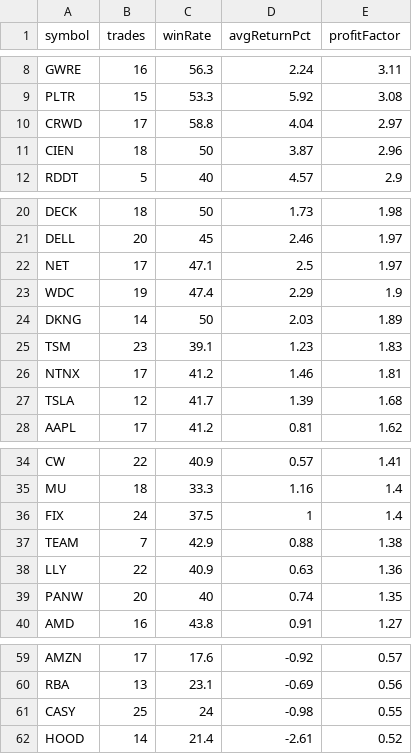
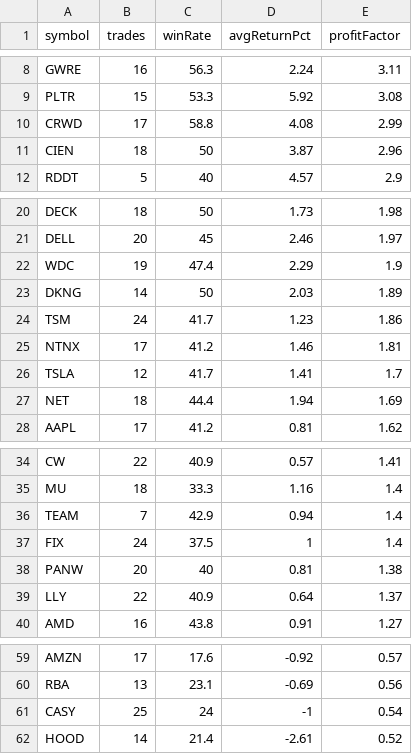
Before and after one commit to narendra0467/Trading-System, a CSV file: reports/latest_backtest.csv, drawn as a sheet; only a part is shown, gaps mark what is left out.

```diff
--- a/reports/latest_backtest.csv
+++ b/reports/latest_backtest.csv
@@ -9,3 +9,3 @@ GWRE,16,56.3,2.24,3.11
 PLTR,15,53.3,5.92,3.08
-CRWD,17,58.8,4.04,2.97
+CRWD,17,58.8,4.08,2.99
 CIEN,18,50,3.87,2.96
@@ -21,8 +21,8 @@ DECK,18,50,1.73,1.98
 DELL,20,45,2.46,1.97
-NET,17,47.1,2.5,1.97
 WDC,19,47.4,2.29,1.9
 DKNG,14,50,2.03,1.89
-TSM,23,39.1,1.23,1.83
+TSM,24,41.7,1.23,1.86
 NTNX,17,41.2,1.46,1.81
-TSLA,12,41.7,1.39,1.68
+TSLA,12,41.7,1.41,1.7
+NET,18,44.4,1.94,1.69
 AAPL,17,41.2,0.81,1.62
@@ -35,6 +35,6 @@ CW,22,40.9,0.57,1.41
 MU,18,33.3,1.16,1.4
+TEAM,7,42.9,0.94,1.4
 FIX,24,37.5,1,1.4
-TEAM,7,42.9,0.88,1.38
-LLY,22,40.9,0.63,1.36
-PANW,20,40,0.74,1.35
+PANW,20,40,0.81,1.38
+LLY,22,40.9,0.64,1.37
 AMD,16,43.8,0.91,1.27
@@ -60,3 +60,3 @@ AMZN,17,17.6,-0.92,0.57
 RBA,13,23.1,-0.69,0.56
-CASY,25,24,-0.98,0.55
+CASY,25,24,-1,0.54
 HOOD,14,21.4,-2.61,0.52
```
Also changed, not shown: reports/latest_high_risk_scan.csv, reports/latest_leaps_scan.csv, 19 other files.
